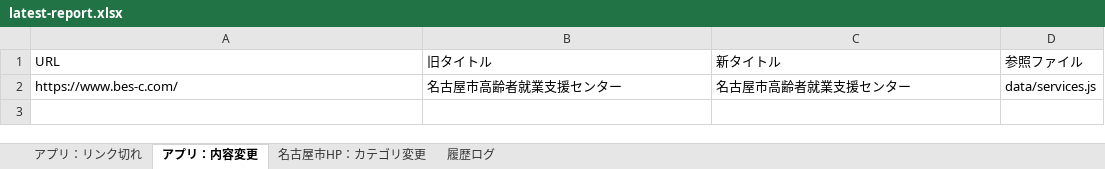
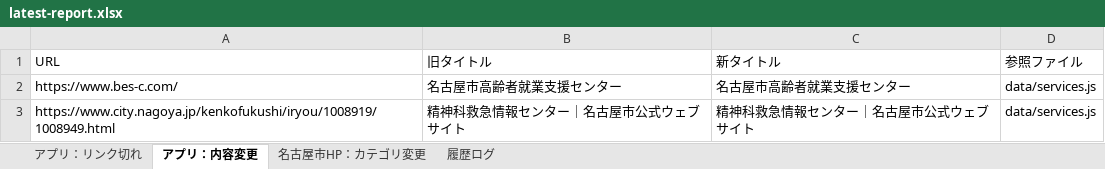
Before and after one commit to anishihara-prog/NagoyaApp, an Excel workbook: reports/latest-report.xlsx, sheet アプリ：内容変更, drawn as a sheet; values as stored, in another font and other column widths than the file's, no borders; the diff names each change by its address in the sheet, - before the commit and + after, or states it on an @@ line.

```diff
--- a/reports/latest-report.xlsx (sheet アプリ：内容変更)
+++ b/reports/latest-report.xlsx (sheet アプリ：内容変更)
+row 3: https://www.city.nagoya.jp/kenkofukushi/iryou/1008919/1008949.html | 精神科救急情報センター｜名古屋市公式ウェブサイト | 精神科救急情報センター｜名古屋市公式ウェブサイト | data/services.js
```
Also changed, not shown: sheet 履歴ログ, sheet 名古屋市HP：カテゴリ変更, 2 other files.
